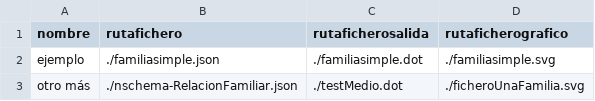
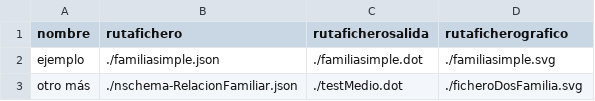
Before and after one commit to CodeCaballero1/PDL2, a CSV file: ficheros_a_procesar.csv, drawn as a sheet.

Commit message:
Cambio Una a Dos

```diff
--- a/ficheros_a_procesar.csv
+++ b/ficheros_a_procesar.csv
@@ -2,2 +2,2 @@ nombre,rutafichero,rutaficherosalida,rutaficherografico
 ejemplo,./familiasimple.json,./familiasimple.dot,./familiasimple.svg
-otro más,./nschema-RelacionFamiliar.json,./testMedio.dot,./ficheroUnaFamilia.svg
+otro más,./nschema-RelacionFamiliar.json,./testMedio.dot,./ficheroDosFamilia.svg
```
